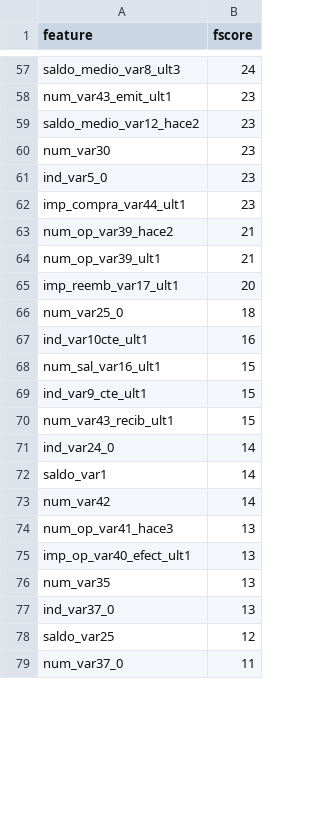
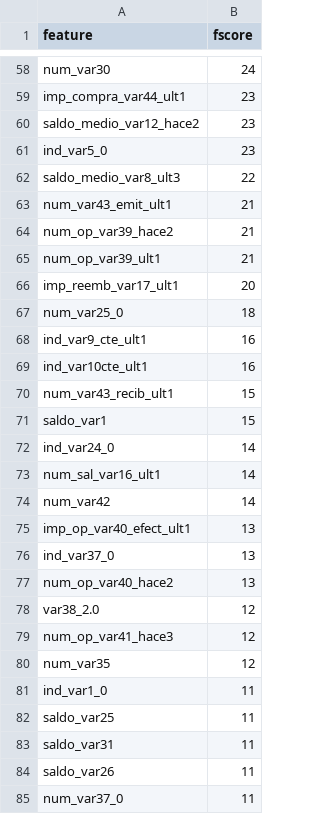
Before and after one commit to MlGroupsWJ/Customer-Satisfication, a CSV file: tmp/xgb_importance.csv, drawn as a sheet; only a part is shown, gaps mark what is left out; removed rows and columns are numbered as before the commit, all else as after; the diff covers the shown part only; the diff names each change by its address in the sheet, - before the commit and + after, or states it on an @@ line.

```diff
--- a/tmp/xgb_importance.csv
+++ b/tmp/xgb_importance.csv
-A58 (feature): saldo_medio_var8_ult3
+A58 (feature): num_var30
-A59 (feature): num_var43_emit_ult1
+A59 (feature): imp_compra_var44_ult1
-row 60: num_var30 | 23
-row 62: imp_compra_var44_ult1 | 23
+row 62: saldo_medio_var8_ult3 | 22
+row 63: num_var43_emit_ult1 | 21
+row 68: ind_var9_cte_ult1 | 16
-row 68: num_sal_var16_ult1 | 15
-row 69: ind_var9_cte_ult1 | 15
+row 71: saldo_var1 | 15
-A73 (feature): saldo_var1
+A73 (feature): num_sal_var16_ult1
-row 74: num_op_var41_hace3 | 13
-row 76: num_var35 | 13
+row 77: num_op_var40_hace2 | 13
+row 78: var38_2.0 | 12
+row 79: num_op_var41_hace3 | 12
+row 80: num_var35 | 12
+row 81: ind_var1_0 | 11
-B82 (fscore): 12
+B82 (fscore): 11
@@ row 82 moved to row 84: saldo_var26 @@
```
Also changed, not shown: 17 added rows, 15 removed rows, 2 moved rows and 30 edited cells elsewhere in this file, 13 other files.
